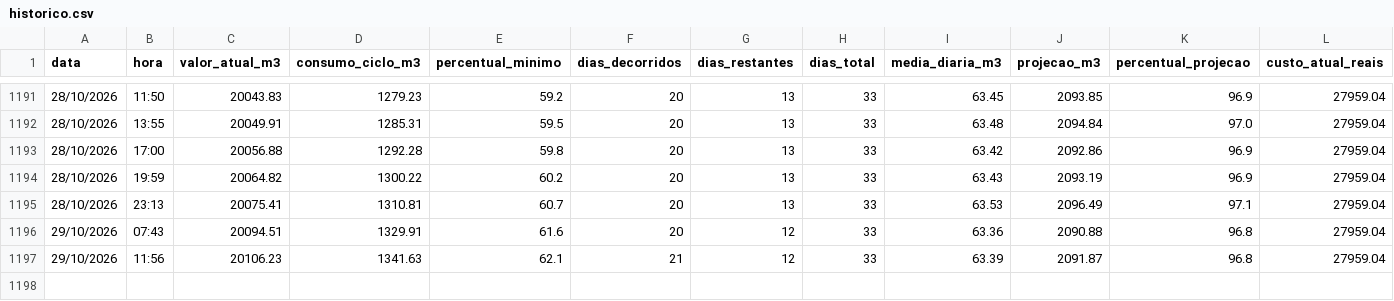
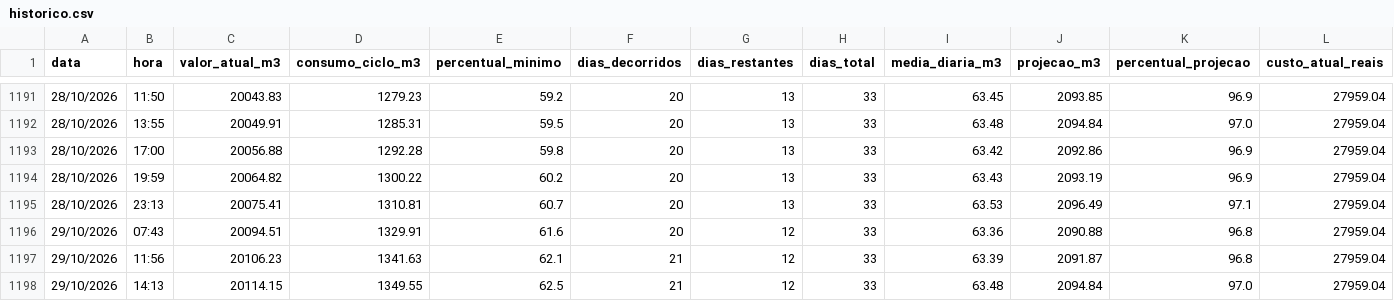
Before and after one commit to victormdpd/hidrometro-teste, a CSV file: dados/historico.csv, drawn as a sheet; only a part is shown, gaps mark what is left out; rows hold the shown columns only; the diff names each change by its address in the sheet, - before the commit and + after, or states it on an @@ line.

Commit message:
Leitura automática - 29/10/2026 14:13

```diff
--- a/dados/historico.csv
+++ b/dados/historico.csv
+row 1198: 29/10/2026 | 14:13 | 20114.15 | 1349.55 | 62.5 | 21 | 12 | 33 | 63.48 | 2094.84 | 97.0 | 27959.04
```
Also changed, not shown: 1 other file.
